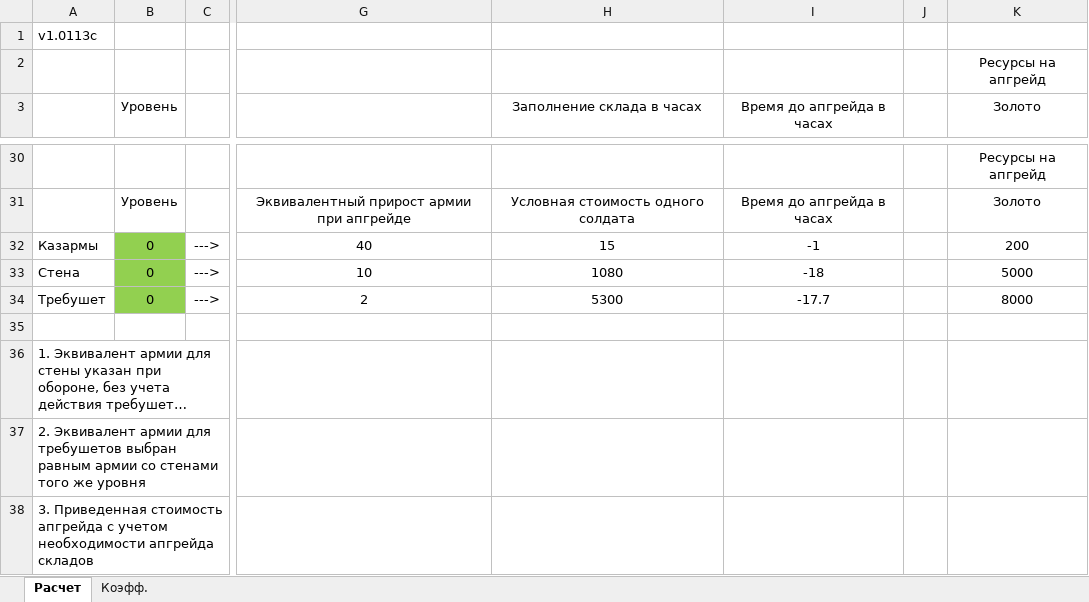
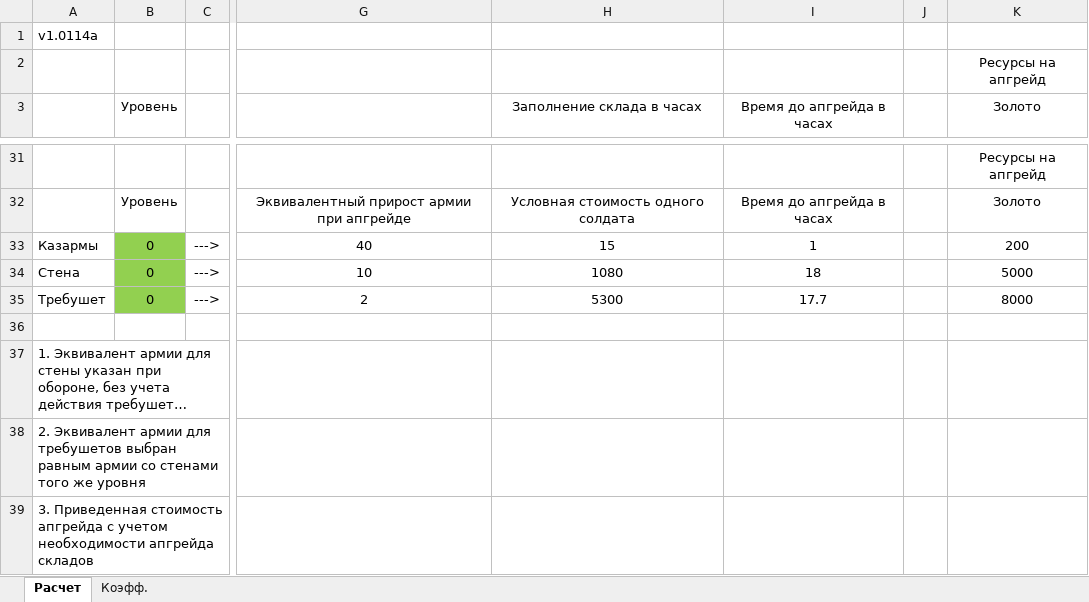
Before and after one commit to AnTi3z/BSExcelTable, an Excel workbook: BS.xlsx, sheet Расчет, drawn as a sheet; only a part is shown, gaps mark what is left out; long unchanged cells end in …; values as stored, in another font and other column widths than the file's, no borders; conditional formats not drawn; addresses are those after the commit; the diff covers the shown part only; the diff names each change by its address in the sheet, - before the commit and + after, or states it on an @@ line.

Commit message:
Расчет апгрейда дом+ратуша

```diff
--- a/BS.xlsx (sheet Расчет)
+++ b/BS.xlsx (sheet Расчет)
-A1: v1.0113c
+A1: v1.0114a
-I33 (Время до апгрейда в часах): -1
+I33 (Время до апгрейда в часах): 1
-I34 (Время до апгрейда в часах): -18
+I34 (Время до апгрейда в часах): 18
-I35 (Время до апгрейда в часах): -17.7
+I35 (Время до апгрейда в часах): 17.7
```
Also changed, not shown: 3 added rows, 2 removed rows and 28 edited cells elsewhere in this sheet, formulas that keep their value.
